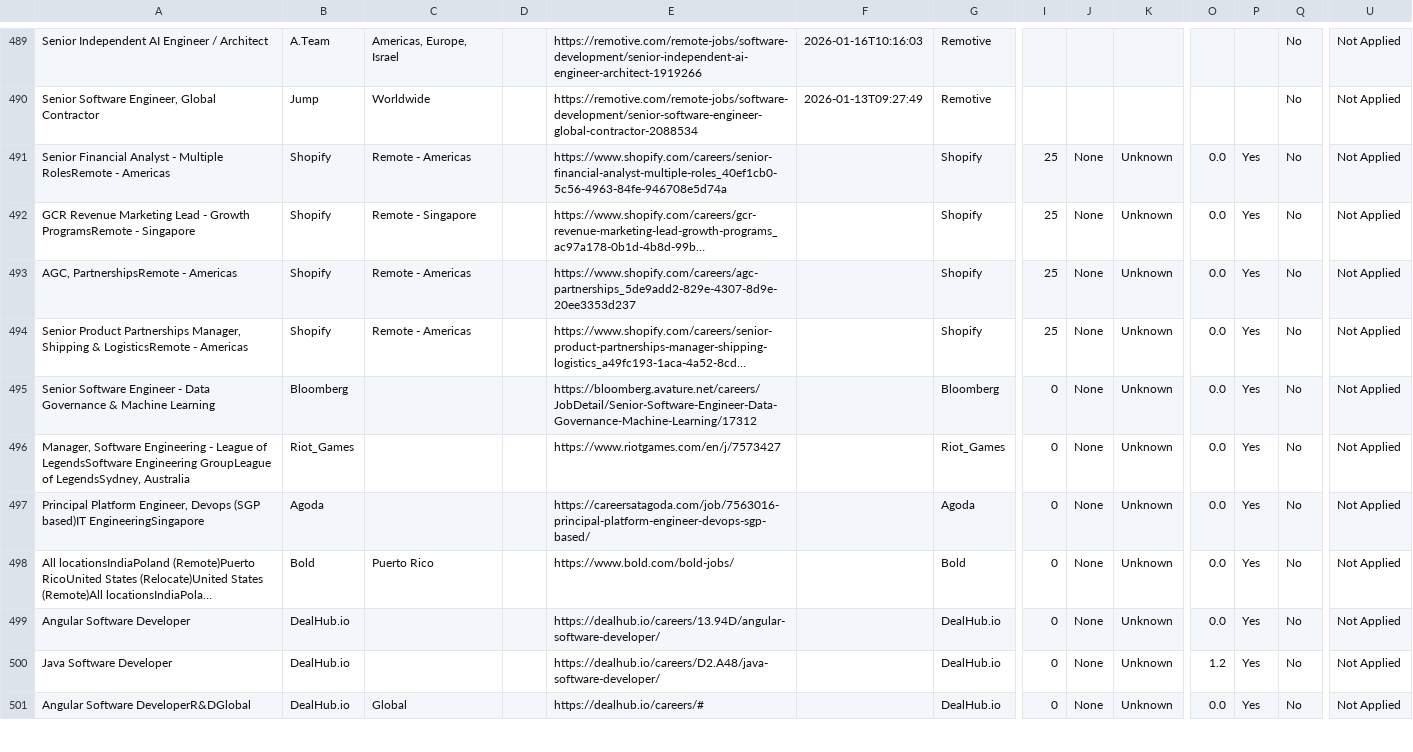
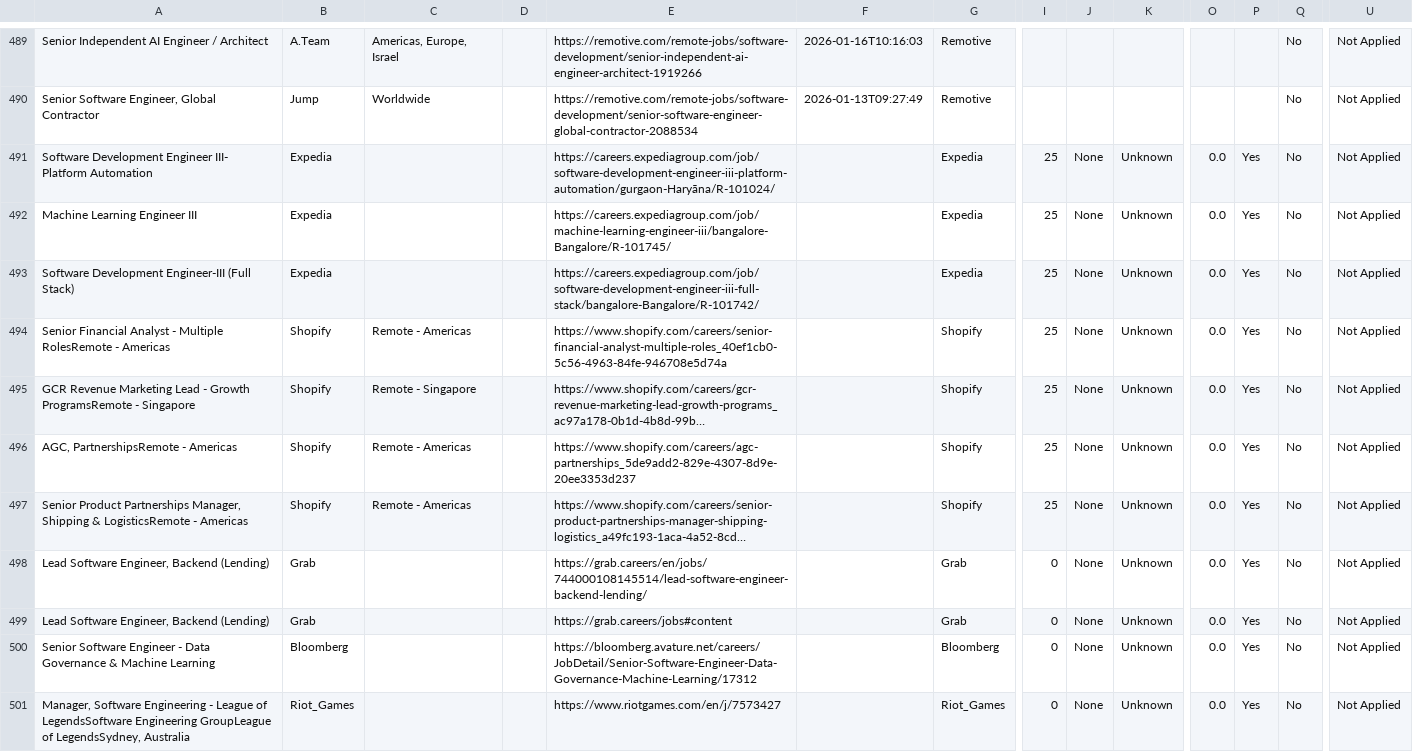
Before and after one commit to naman011/python-projects-secondary, a CSV file: data/jobs.csv, drawn as a sheet; only a part is shown, gaps mark what is left out; the shorter side is filled out with more unchanged rows; long unchanged cells end in …; rows hold the shown columns only; the diff names each change by its address in the sheet, - before the commit and + after, or states it on an @@ line.

```diff
--- a/data/jobs.csv
+++ b/data/jobs.csv
+row 491: Software Development Engineer III- Platform Automation | Expedia |  |  | https://careers.expediagroup.com/job/software-development-engineer-iii-platform-automation/gurgaon-Haryāna/R-101024/ |  | Expedia | 25 | None | Unknown | 0.0 | Yes | No | Not Applied
+row 492: Machine Learning Engineer III | Expedia |  |  | https://careers.expediagroup.com/job/machine-learning-engineer-iii/bangalore-Bangalore/R-101745/ |  | Expedia | 25 | None | Unknown | 0.0 | Yes | No | Not Applied
+row 493: Software Development Engineer-III (Full Stack) | Expedia |  |  | https://careers.expediagroup.com/job/software-development-engineer-iii-full-stack/bangalore-Bangalore/R-101742/ |  | Expedia | 25 | None | Unknown | 0.0 | Yes | No | Not Applied
+row 498: Lead Software Engineer, Backend (Lending) | Grab |  |  | https://grab.careers/en/jobs/744000108145514/lead-software-engineer-backend-lending/ |  | Grab | 0 | None | Unknown | 0.0 | Yes | No | Not Applied
+row 499: Lead Software Engineer, Backend (Lending) | Grab |  |  | https://grab.careers/jobs#content |  | Grab | 0 | None | Unknown | 0.0 | Yes | No | Not Applied
```
Also changed, not shown: 1 other file.
